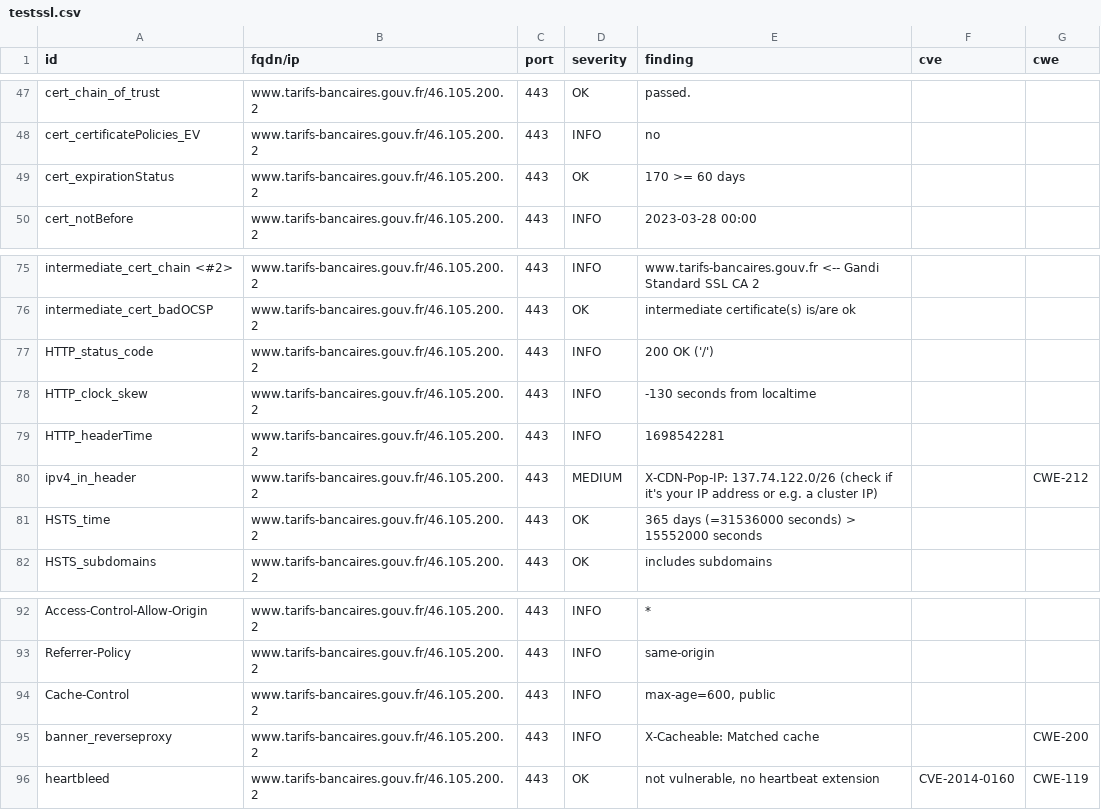
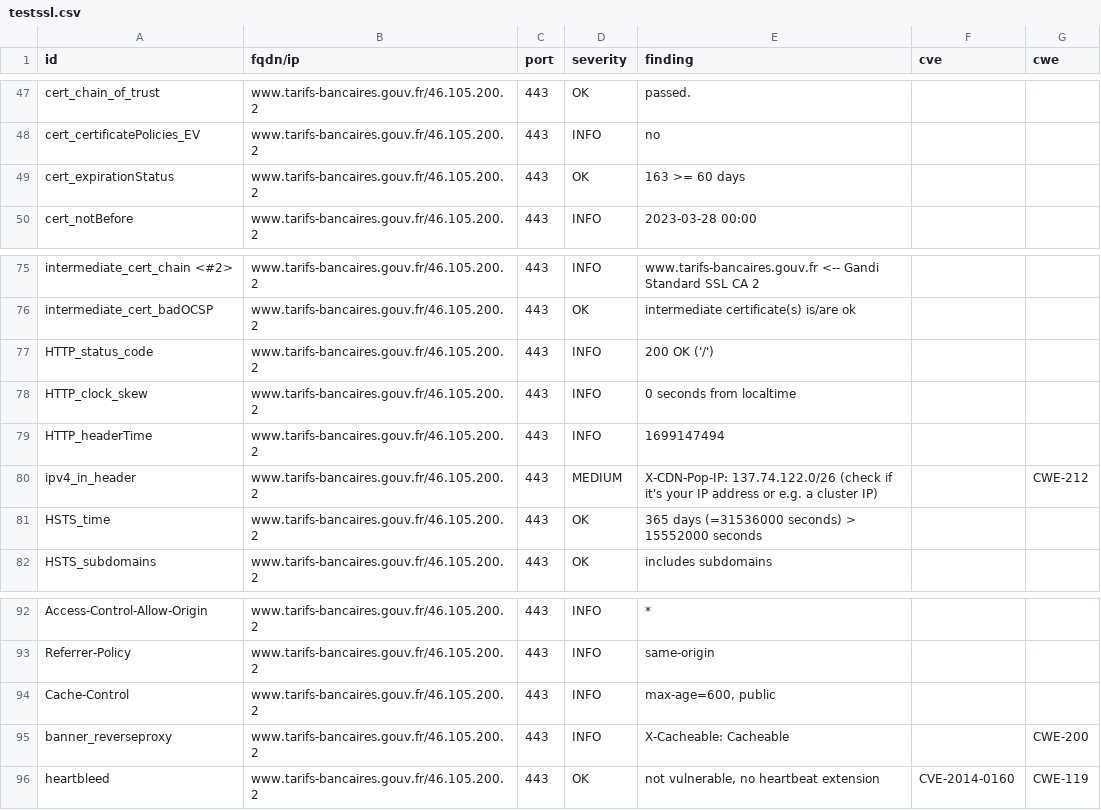
Before and after one commit to bmatge/dashlord, a CSV file: results/aHR0cHM6Ly93d3cudGFyaWZzLWJhbmNhaXJlcy5nb3V2LmZy/testssl.csv, drawn as a sheet; only a part is shown, gaps mark what is left out.

```diff
--- a/results/aHR0cHM6Ly93d3cudGFyaWZzLWJhbmNhaXJlcy5nb3V2LmZy/testssl.csv
+++ b/results/aHR0cHM6Ly93d3cudGFyaWZzLWJhbmNhaXJlcy5nb3V2LmZy/testssl.csv
@@ -48,3 +48,3 @@
 "cert_certificatePolicies_EV","www.tarifs-bancaires.gouv.fr/46.105.200.2","443","INFO","no","",""
-"cert_expirationStatus","www.tarifs-bancaires.gouv.fr/46.105.200.2","443","OK","170 >= 60 days","",""
+"cert_expirationStatus","www.tarifs-bancaires.gouv.fr/46.105.200.2","443","OK","163 >= 60 days","",""
 "cert_notBefore","www.tarifs-bancaires.gouv.fr/46.105.200.2","443","INFO","2023-03-28 00:00","",""
@@ -77,4 +77,4 @@
 "HTTP_status_code","www.tarifs-bancaires.gouv.fr/46.105.200.2","443","INFO","200 OK ('/')","",""
-"HTTP_clock_skew","www.tarifs-bancaires.gouv.fr/46.105.200.2","443","INFO","-130 seconds from localtime","",""
-"HTTP_headerTime","www.tarifs-bancaires.gouv.fr/46.105.200.2","443","INFO","1698542281","",""
+"HTTP_clock_skew","www.tarifs-bancaires.gouv.fr/46.105.200.2","443","INFO","0 seconds from localtime","",""
+"HTTP_headerTime","www.tarifs-bancaires.gouv.fr/46.105.200.2","443","INFO","1699147494","",""
 "ipv4_in_header","www.tarifs-bancaires.gouv.fr/46.105.200.2","443","MEDIUM","X-CDN-Pop-IP: 137.74.122.0/26 (check if it's your IP address or e.g. a cluster IP)","","CWE-212"
@@ -94,3 +94,3 @@
 "Cache-Control","www.tarifs-bancaires.gouv.fr/46.105.200.2","443","INFO","max-age=600, public","",""
-"banner_reverseproxy","www.tarifs-bancaires.gouv.fr/46.105.200.2","443","INFO","X-Cacheable: Matched cache","","CWE-200"
+"banner_reverseproxy","www.tarifs-bancaires.gouv.fr/46.105.200.2","443","INFO","X-Cacheable: Cacheable","","CWE-200"
 "heartbleed","www.tarifs-bancaires.gouv.fr/46.105.200.2","443","OK","not vulnerable, no heartbeat extension","CVE-2014-0160","CWE-119"
```
Also changed, not shown: 12 other files.
